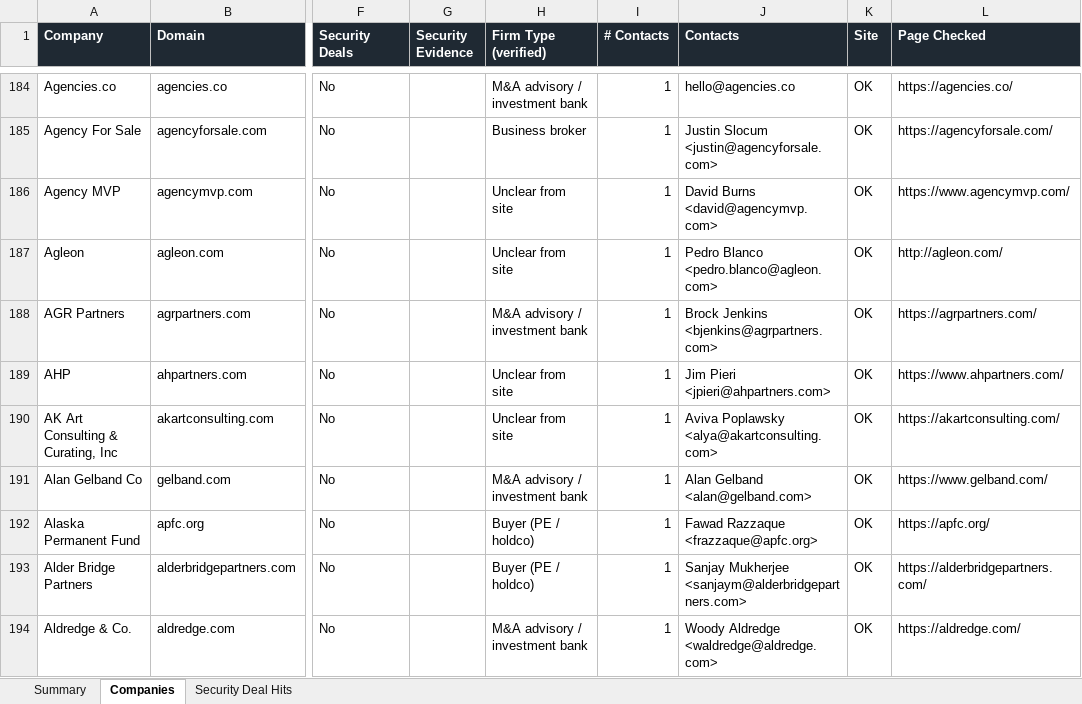
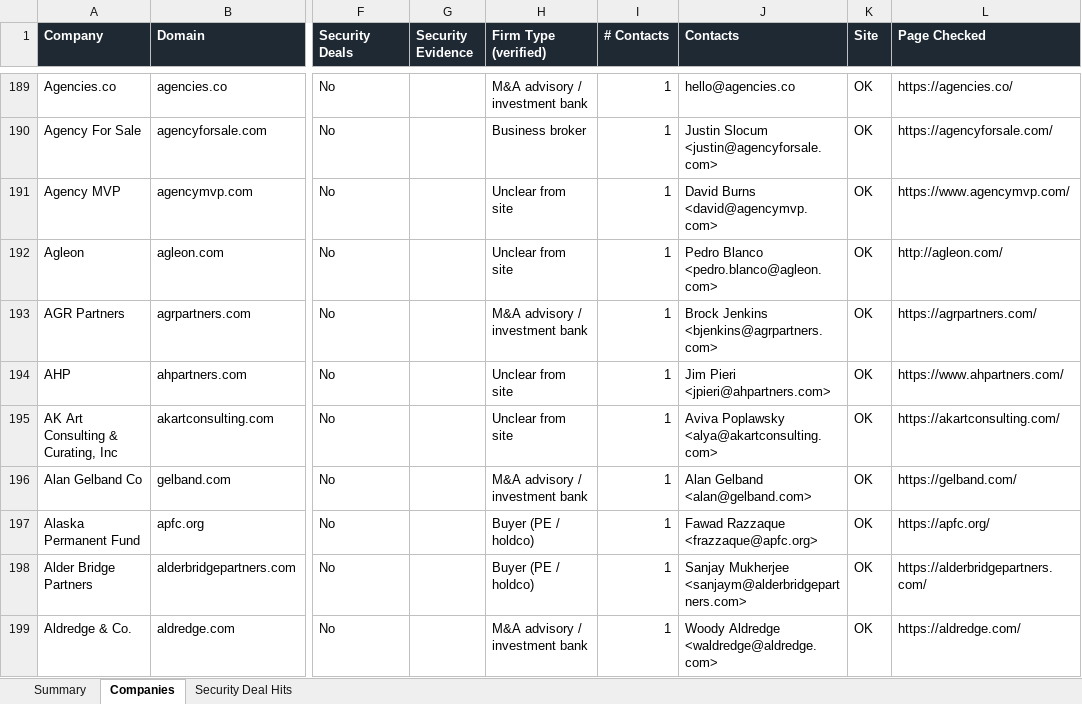
Before and after one commit to lance-sm/standard, an Excel workbook: broker-segmentation/SAMPLE - Farm Broker List segmented (263 of 6450 rows).xlsx, sheet Companies, drawn as a sheet; only a part is shown, gaps mark what is left out; values as stored, in another font and other column widths than the file's, no borders; addresses are those after the commit; the diff covers the shown part only; the diff names each change by its address in the sheet, - before the commit and + after, or states it on an @@ line.

```diff
--- a/broker-segmentation/SAMPLE - Farm Broker List segmented (263 of 6450 rows).xlsx (sheet Companies)
+++ b/broker-segmentation/SAMPLE - Farm Broker List segmented (263 of 6450 rows).xlsx (sheet Companies)
-L196 (Page Checked): https://www.gelband.com/
+L196 (Page Checked): https://gelband.com/
```
Also changed, not shown: 21 added rows, 21 removed rows and 24 edited cells elsewhere in this sheet, sheet Summary, sheet Security Deal Hits.
